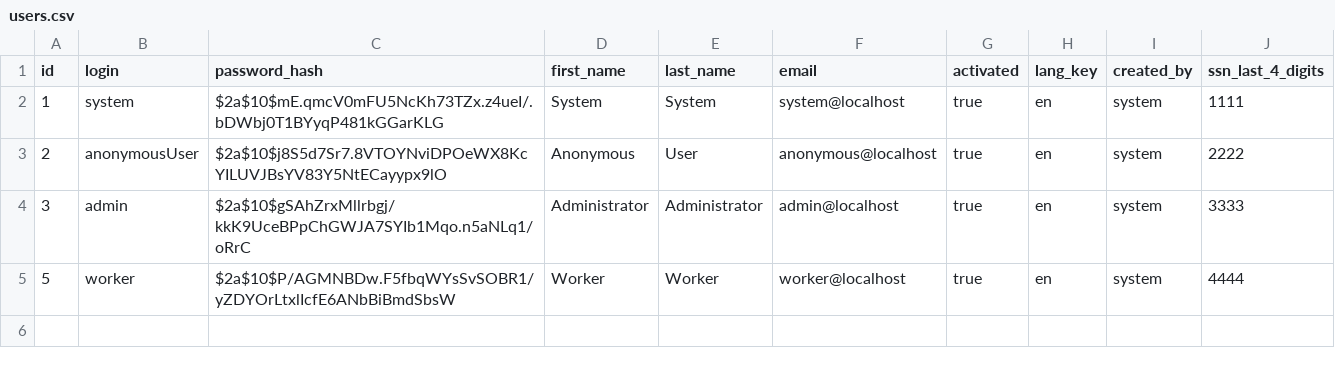
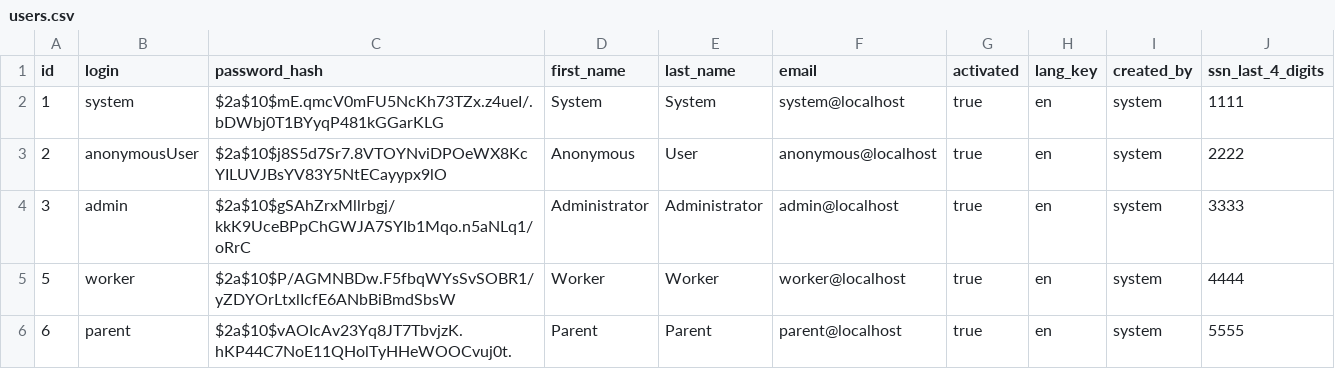
Before and after one commit to hhstechgroup/chhs-adpq, a CSV file: src/main/resources/config/liquibase/users.csv, drawn as a sheet.

Commit message:
APQD-60: added parent/parent user

```diff
--- a/src/main/resources/config/liquibase/users.csv
+++ b/src/main/resources/config/liquibase/users.csv
@@ -5 +5,2 @@ id;login;password_hash;first_name;last_name;email;activated;lang_key;created_by;
 5;worker;$2a$10$P/AGMNBDw.F5fbqWYsSvSOBR1/yZDYOrLtxlIcfE6ANbBiBmdSbsW;Worker;Worker;worker@localhost;true;en;system;4444
+6;parent;$2a$10$vAOIcAv23Yq8JT7TbvjzK.hKP44C7NoE11QHolTyHHeWOOCvuj0t.;Parent;Parent;parent@localhost;true;en;system;5555
```
Also changed, not shown: 1 other file.
